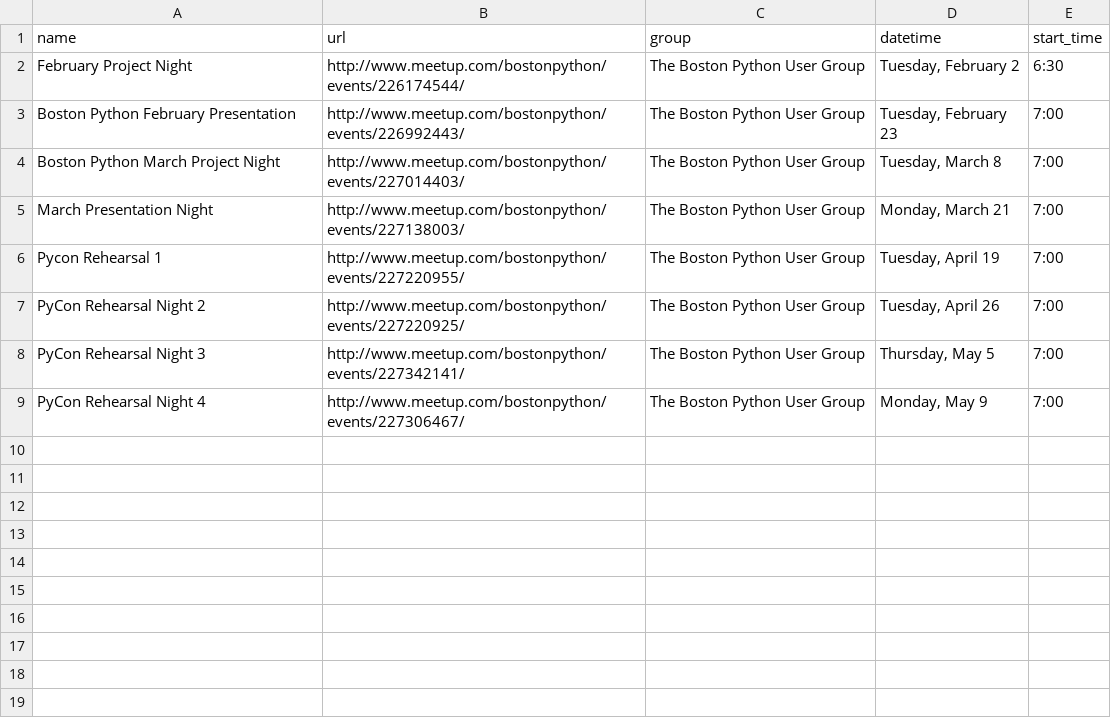
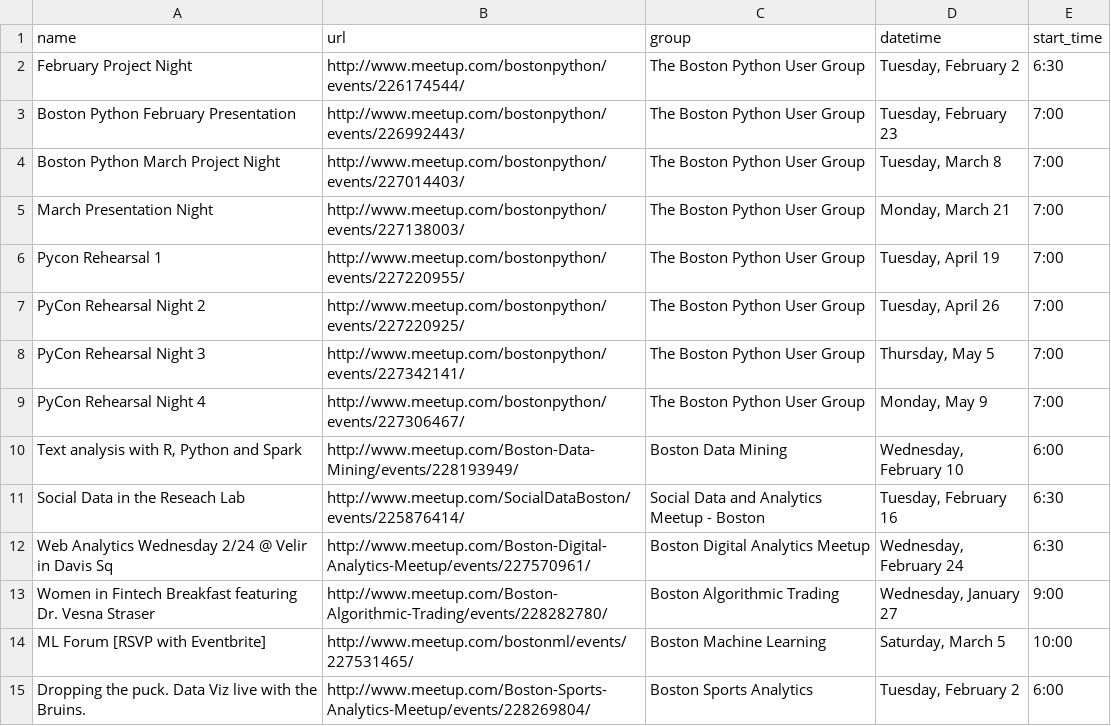
Before and after one commit to genagain/meetup_script, a CSV file: meetups.csv, drawn as a sheet.

Commit message:
writing all meetup events to csv

```diff
--- a/meetups.csv
+++ b/meetups.csv
@@ -9 +9,7 @@ PyCon Rehearsal Night 3,http://www.meetup.com/bostonpython/events/227342141/,The
 PyCon Rehearsal Night 4,http://www.meetup.com/bostonpython/events/227306467/,The Boston Python User Group,"Monday, May 9",7:00
+"Text analysis with R, Python and Spark",http://www.meetup.com/Boston-Data-Mining/events/228193949/,Boston Data Mining,"Wednesday, February 10",6:00
+Social Data in the Reseach Lab,http://www.meetup.com/SocialDataBoston/events/225876414/,Social Data and Analytics Meetup - Boston,"Tuesday, February 16",6:30
+Web Analytics Wednesday 2/24 @ Velir in Davis Sq,http://www.meetup.com/Boston-Digital-Analytics-Meetup/events/227570961/,Boston Digital Analytics Meetup,"Wednesday, February 24",6:30
+Women in Fintech Breakfast featuring Dr. Vesna Straser,http://www.meetup.com/Boston-Algorithmic-Trading/events/228282780/,Boston Algorithmic Trading,"Wednesday, January 27",9:00
+ML Forum [RSVP with Eventbrite],http://www.meetup.com/bostonml/events/227531465/,Boston Machine Learning,"Saturday, March 5",10:00
+Dropping the puck. Data Viz live with the Bruins.,http://www.meetup.com/Boston-Sports-Analytics-Meetup/events/228269804/,Boston Sports Analytics,"Tuesday, February 2",6:00
```
Also changed, not shown: 1 other file.
